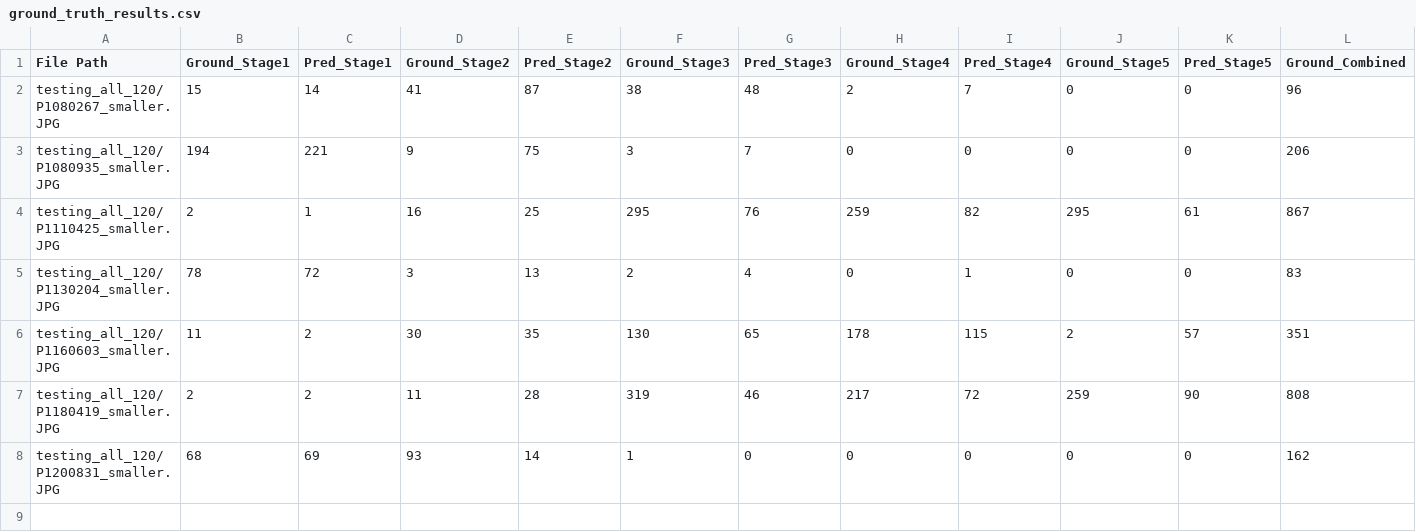
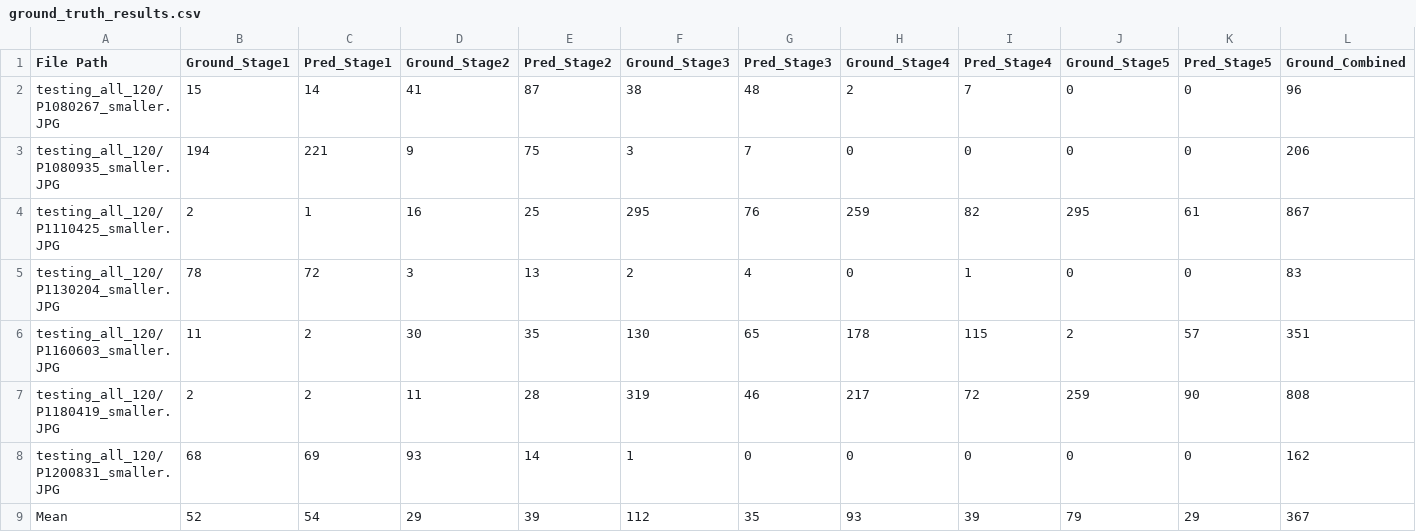
Before and after one commit to ajc3xc/blueberry_detection, a CSV file: ground_truth_results.csv, drawn as a sheet; only a part is shown; rows hold the shown columns only; the diff names each change by its address in the sheet, - before the commit and + after, or states it on an @@ line.

Commit message:
Parallelize image resizing process and update output message for ground truth results. Also added mean row

```diff
--- a/ground_truth_results.csv
+++ b/ground_truth_results.csv
+row 9: Mean | 52 | 54 | 29 | 39 | 112 | 35 | 93 | 39 | 79 | 29 | 367
```
Also changed, not shown: 2 other files.
